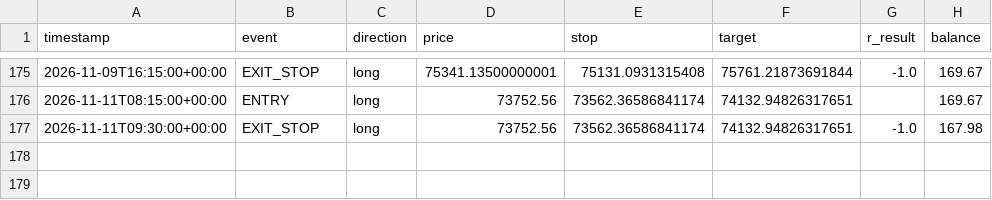
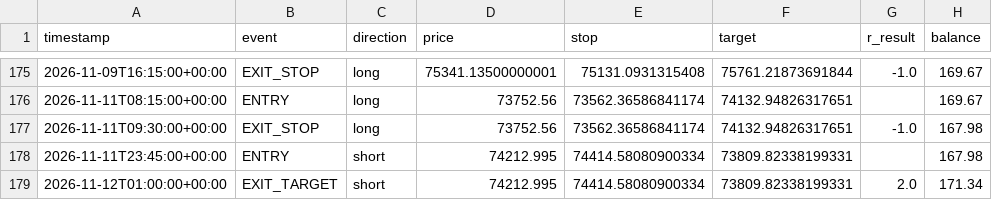
Before and after one commit to alir5za35ghp-sketch/My-btfccc-bot, a CSV file: forward_test_log.csv, drawn as a sheet; only a part is shown, gaps mark what is left out.

```diff
--- a/forward_test_log.csv
+++ b/forward_test_log.csv
@@ -177 +177,3 @@ timestamp,event,direction,price,stop,target,r_result,balance
 2026-11-11T09:30:00+00:00,EXIT_STOP,long,73752.56,73562.36586841174,74132.94826317651,-1.0,167.98
+2026-11-11T23:45:00+00:00,ENTRY,short,74212.995,74414.58080900334,73809.82338199331,,167.98
+2026-11-12T01:00:00+00:00,EXIT_TARGET,short,74212.995,74414.58080900334,73809.82338199331,2.0,171.34
```
Also changed, not shown: 1 other file.
